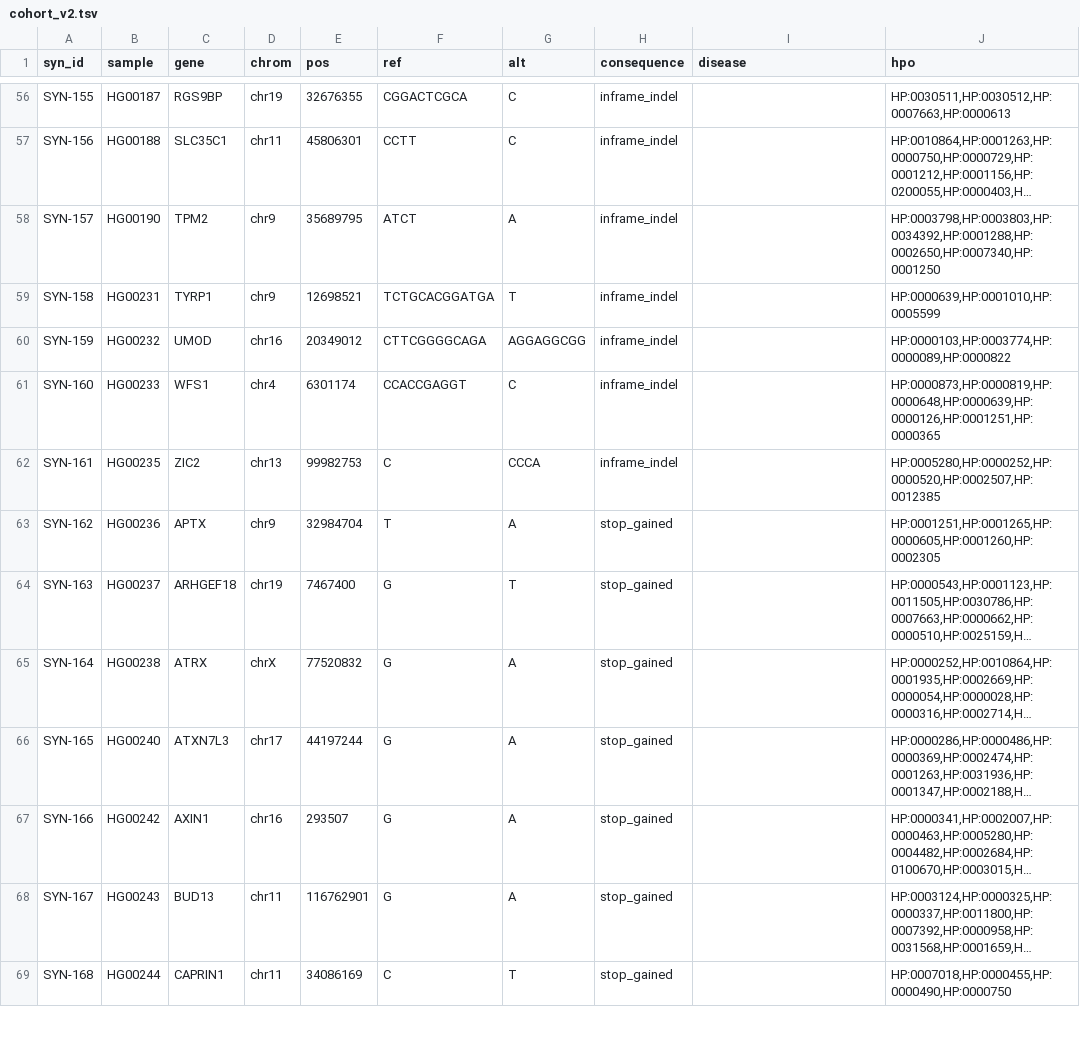
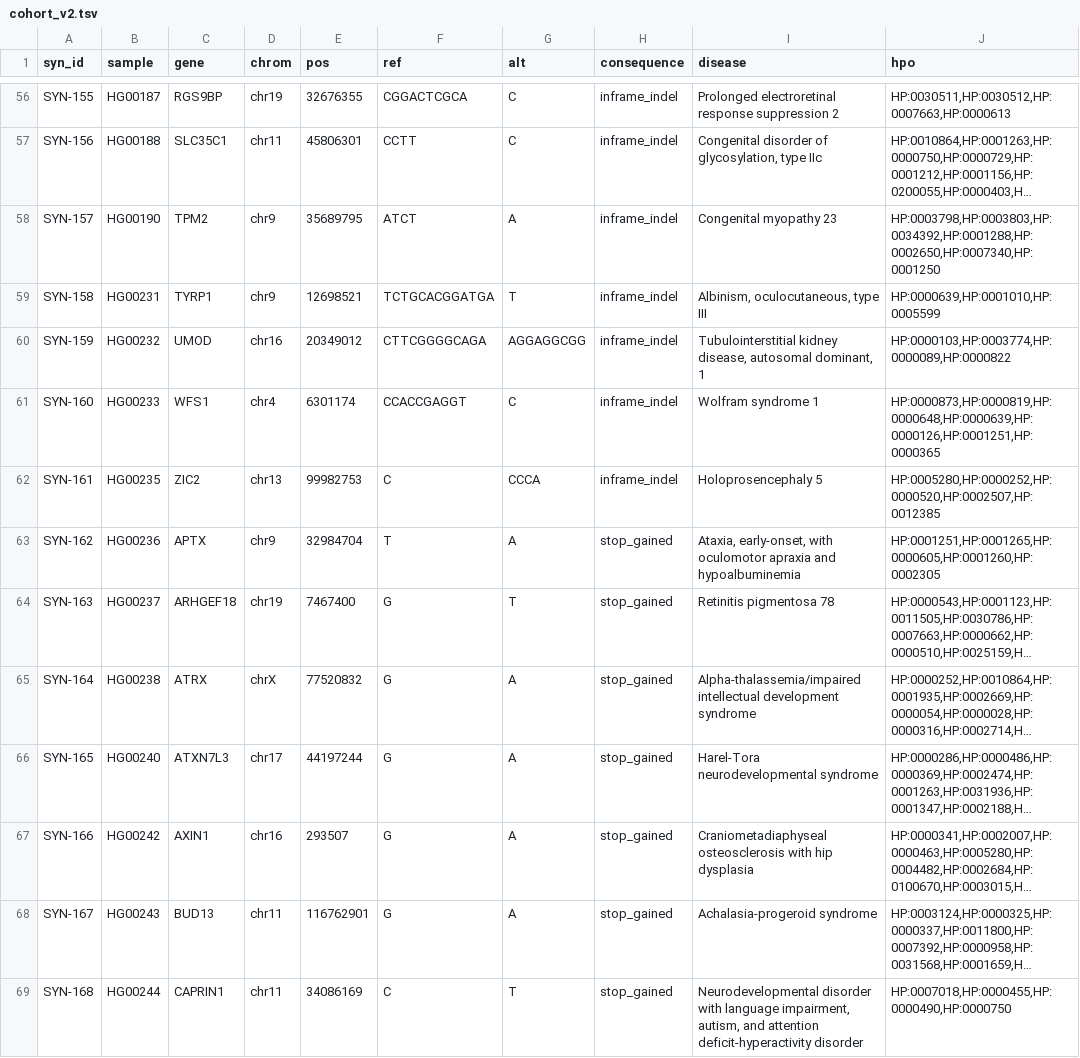
Before and after one commit to gbbarra/vcf2report, a TSV file: data/synthetic_cohort/cohort_v2.tsv, drawn as a sheet; only a part is shown, gaps mark what is left out; long unchanged cells end in …; the diff covers the shown part only; the diff names each change by its address in the sheet, - before the commit and + after, or states it on an @@ line.

```diff
--- a/data/synthetic_cohort/cohort_v2.tsv
+++ b/data/synthetic_cohort/cohort_v2.tsv
-I56 (disease): (empty)
+I56 (disease): Prolonged electroretinal response suppression 2
-I57 (disease): (empty)
+I57 (disease): Congenital disorder of glycosylation, type IIc
-I58 (disease): (empty)
+I58 (disease): Congenital myopathy 23
-I59 (disease): (empty)
+I59 (disease): Albinism, oculocutaneous, type III
-I60 (disease): (empty)
+I60 (disease): Tubulointerstitial kidney disease, autosomal dominant, 1
-I61 (disease): (empty)
+I61 (disease): Wolfram syndrome 1
-I62 (disease): (empty)
+I62 (disease): Holoprosencephaly 5
-I63 (disease): (empty)
+I63 (disease): Ataxia, early-onset, with oculomotor apraxia and hypoalbuminemia
-I64 (disease): (empty)
+I64 (disease): Retinitis pigmentosa 78
-I65 (disease): (empty)
+I65 (disease): Alpha-thalassemia/impaired intellectual development syndrome
-I66 (disease): (empty)
+I66 (disease): Harel-Tora neurodevelopmental syndrome
-I67 (disease): (empty)
+I67 (disease): Craniometadiaphyseal osteosclerosis with hip dysplasia
-I68 (disease): (empty)
+I68 (disease): Achalasia-progeroid syndrome
-I69 (disease): (empty)
+I69 (disease): Neurodevelopmental disorder with language impairment, autism, and attention deficit-hyperactivity disorder
```
Also changed, not shown: 86 edited cells elsewhere in this file.
